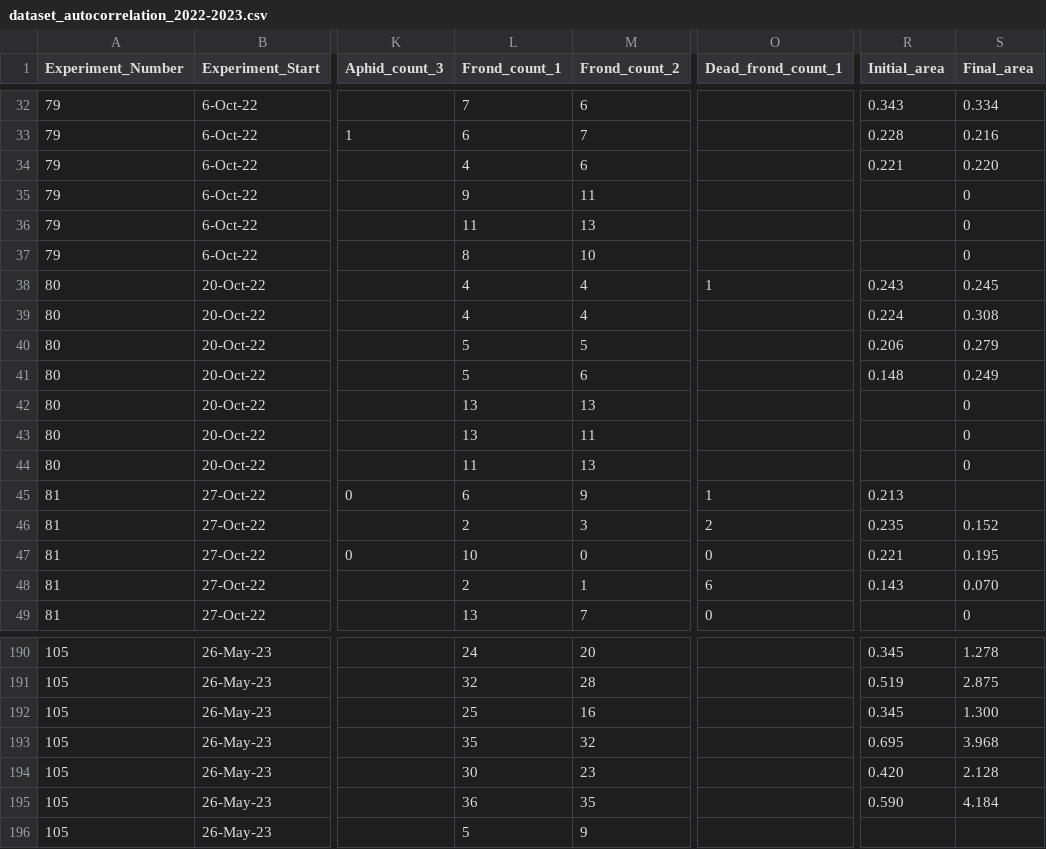
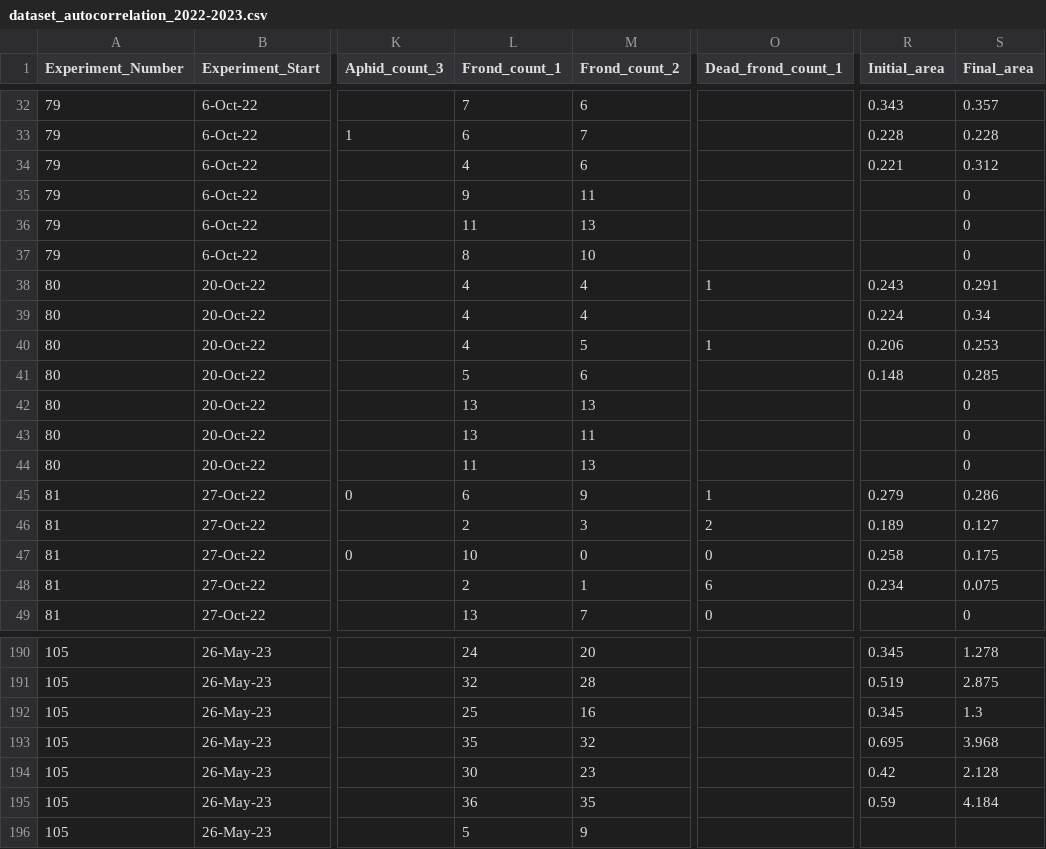
Before and after one commit to Cuddington-Lab/thermal-experiments, a CSV file: dataset_autocorrelation_2022-2023.csv, drawn as a sheet; only a part is shown, gaps mark what is left out; the diff covers the shown part only; the diff names each change by its address in the sheet, - before the commit and + after, or states it on an @@ line.

Commit message:
Add files via upload
Surface areas were updated following data validation of photo measurements

```diff
--- a/dataset_autocorrelation_2022-2023.csv
+++ b/dataset_autocorrelation_2022-2023.csv
-S32 (Final_area): 0.334
+S32 (Final_area): 0.357
-S33 (Final_area): 0.216
+S33 (Final_area): 0.228
-S34 (Final_area): 0.220
+S34 (Final_area): 0.312
-S38 (Final_area): 0.245
+S38 (Final_area): 0.291
-S39 (Final_area): 0.308
+S39 (Final_area): 0.34
-L40 (Frond_count_1): 5
+L40 (Frond_count_1): 4
-O40 (Dead_frond_count_1): (empty)
+O40 (Dead_frond_count_1): 1
-S40 (Final_area): 0.279
+S40 (Final_area): 0.253
-S41 (Final_area): 0.249
+S41 (Final_area): 0.285
-R45 (Initial_area): 0.213
+R45 (Initial_area): 0.279
-S45 (Final_area): (empty)
+S45 (Final_area): 0.286
-R46 (Initial_area): 0.235
+R46 (Initial_area): 0.189
-S46 (Final_area): 0.152
+S46 (Final_area): 0.127
-R47 (Initial_area): 0.221
+R47 (Initial_area): 0.258
-S47 (Final_area): 0.195
+S47 (Final_area): 0.175
-R48 (Initial_area): 0.143
+R48 (Initial_area): 0.234
-S48 (Final_area): 0.070
+S48 (Final_area): 0.075
-S192 (Final_area): 1.300
+S192 (Final_area): 1.3
-R194 (Initial_area): 0.420
+R194 (Initial_area): 0.42
-R195 (Initial_area): 0.590
+R195 (Initial_area): 0.59
```
Also changed, not shown: 57 edited cells elsewhere in this file.
